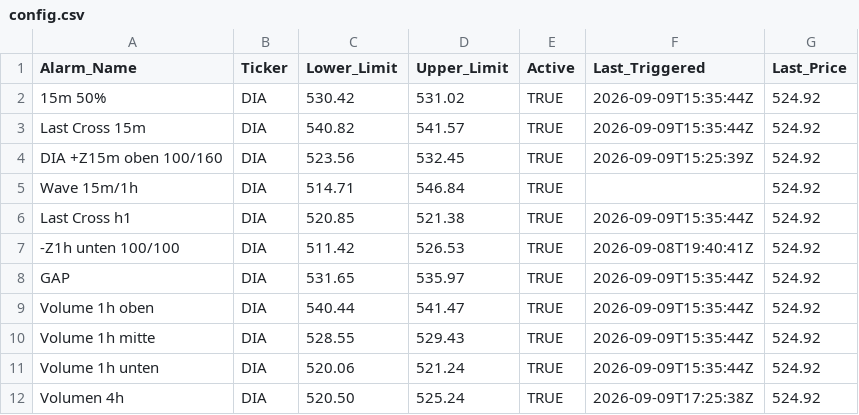
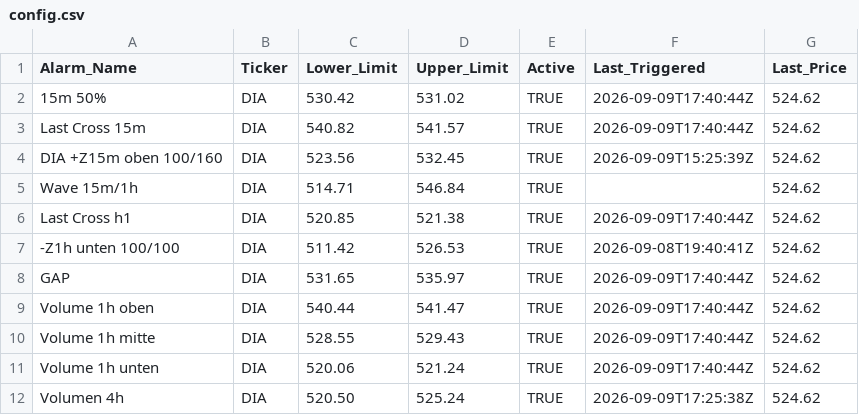
Before and after one commit to rhigazi/sigtrig001, a CSV file: config.csv, drawn as a sheet.

```diff
--- a/config.csv
+++ b/config.csv
@@ -1,12 +1,12 @@
 Alarm_Name,Ticker,Lower_Limit,Upper_Limit,Active,Last_Triggered,Last_Price
-15m 50%,DIA,530.42,531.02,TRUE,2026-09-09T15:35:44Z,524.92
-Last Cross 15m,DIA,540.82,541.57,TRUE,2026-09-09T15:35:44Z,524.92
-DIA +Z15m oben 100/160,DIA,523.56,532.45,TRUE,2026-09-09T15:25:39Z,524.92
-Wave 15m/1h,DIA,514.71,546.84,TRUE,,524.92
-Last Cross h1,DIA,520.85,521.38,TRUE,2026-09-09T15:35:44Z,524.92
--Z1h unten 100/100,DIA,511.42,526.53,TRUE,2026-09-08T19:40:41Z,524.92
-GAP,DIA,531.65,535.97,TRUE,2026-09-09T15:35:44Z,524.92
-Volume 1h oben,DIA,540.44,541.47,TRUE,2026-09-09T15:35:44Z,524.92
-Volume 1h mitte,DIA,528.55,529.43,TRUE,2026-09-09T15:35:44Z,524.92
-Volume 1h unten,DIA,520.06,521.24,TRUE,2026-09-09T15:35:44Z,524.92
-Volumen 4h,DIA,520.50,525.24,TRUE,2026-09-09T17:25:38Z,524.92
+15m 50%,DIA,530.42,531.02,TRUE,2026-09-09T17:40:44Z,524.62
+Last Cross 15m,DIA,540.82,541.57,TRUE,2026-09-09T17:40:44Z,524.62
+DIA +Z15m oben 100/160,DIA,523.56,532.45,TRUE,2026-09-09T15:25:39Z,524.62
+Wave 15m/1h,DIA,514.71,546.84,TRUE,,524.62
+Last Cross h1,DIA,520.85,521.38,TRUE,2026-09-09T17:40:44Z,524.62
+-Z1h unten 100/100,DIA,511.42,526.53,TRUE,2026-09-08T19:40:41Z,524.62
+GAP,DIA,531.65,535.97,TRUE,2026-09-09T17:40:44Z,524.62
+Volume 1h oben,DIA,540.44,541.47,TRUE,2026-09-09T17:40:44Z,524.62
+Volume 1h mitte,DIA,528.55,529.43,TRUE,2026-09-09T17:40:44Z,524.62
+Volume 1h unten,DIA,520.06,521.24,TRUE,2026-09-09T17:40:44Z,524.62
+Volumen 4h,DIA,520.50,525.24,TRUE,2026-09-09T17:25:38Z,524.62
```
